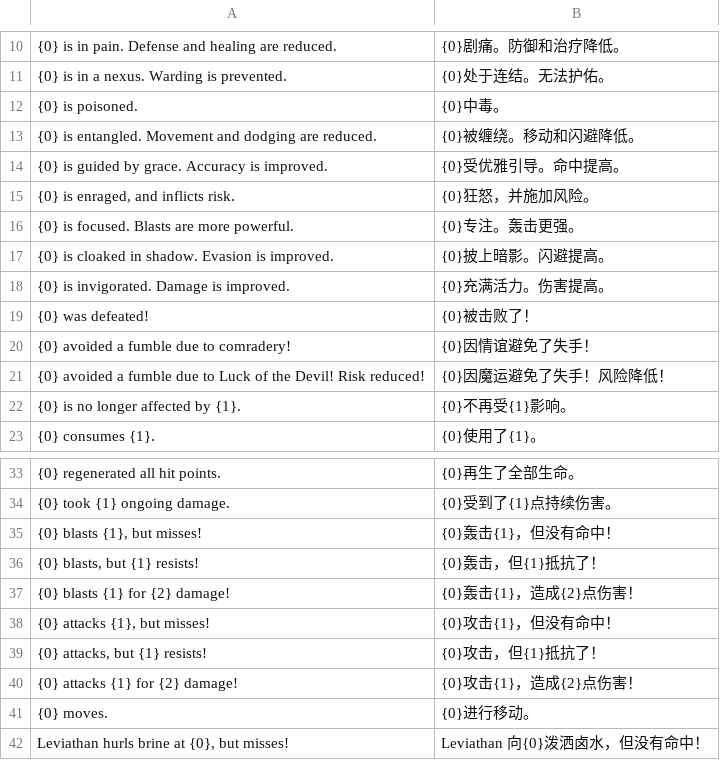
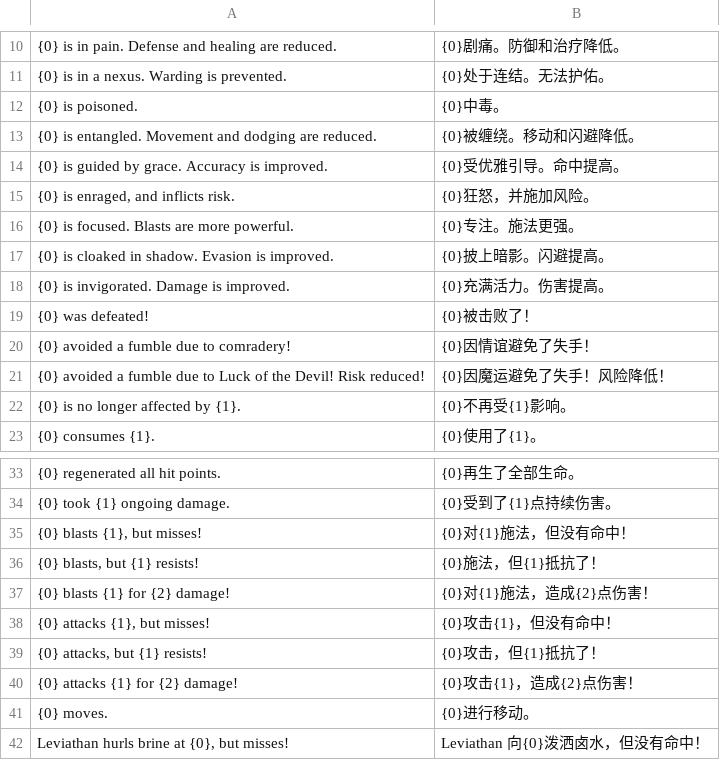
Before and after one commit to AmiasB/BastardBonds-CN, a TSV file: build/BB_CN/combat.tsv, drawn as a sheet; only a part is shown, gaps mark what is left out; the diff names each change by its address in the sheet, - before the commit and + after, or states it on an @@ line.

```diff
--- a/build/BB_CN/combat.tsv
+++ b/build/BB_CN/combat.tsv
-B16: {0}专注。轰击更强。
+B16: {0}专注。施法更强。
-B35: {0}轰击{1}，但没有命中！
+B35: {0}对{1}施法，但没有命中！
-B36: {0}轰击，但{1}抵抗了！
+B36: {0}施法，但{1}抵抗了！
-B37: {0}轰击{1}，造成{2}点伤害！
+B37: {0}对{1}施法，造成{2}点伤害！
```
Also changed, not shown: build/BB_CN/choices.tsv, build/BB_CN/p1.tsv, 43 other files.
